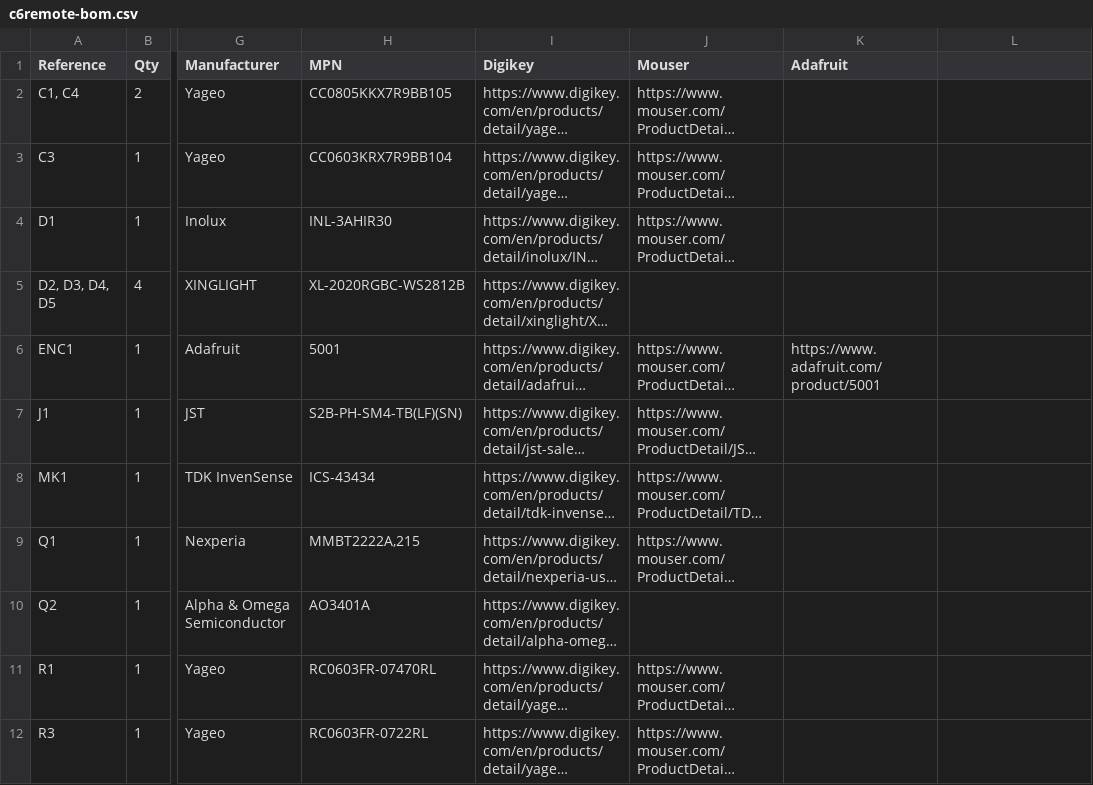
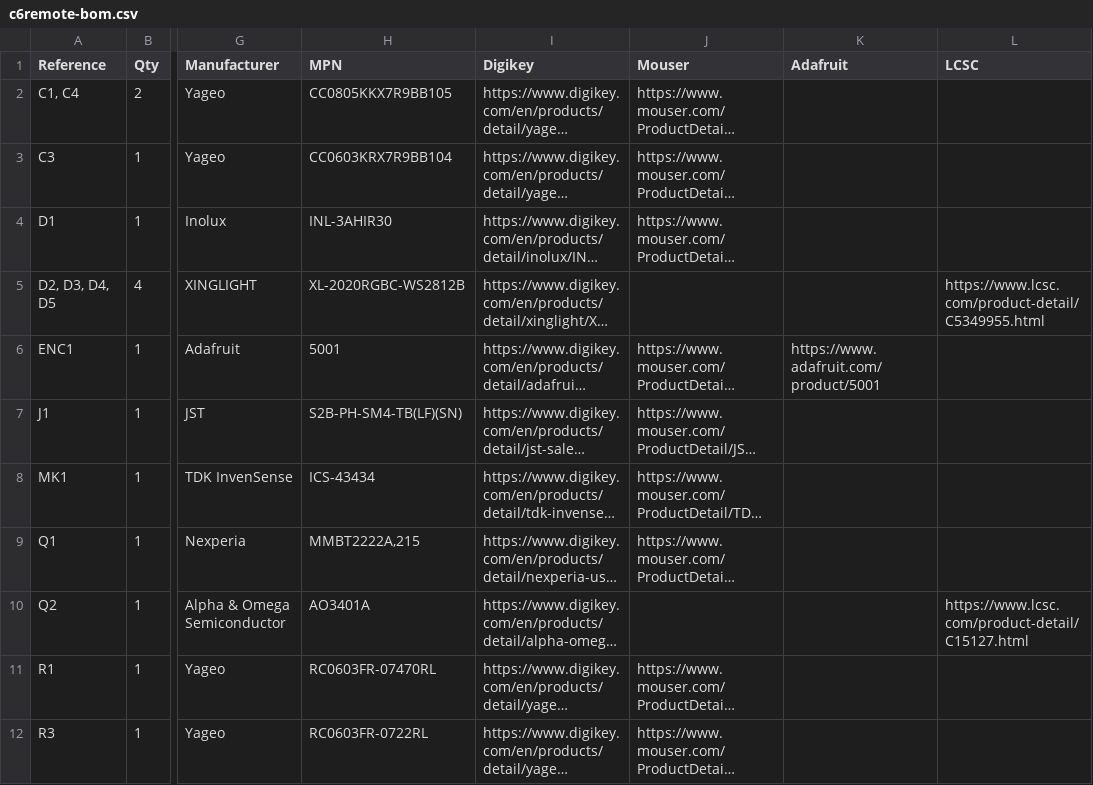
Before and after one commit to landonr/homething-c6, a CSV file: c6remote-kicad/export/c6remote-bom.csv, drawn as a sheet; only a part is shown, gaps mark what is left out; long unchanged cells end in …; the diff names each change by its address in the sheet, - before the commit and + after, or states it on an @@ line.

Commit message:
feat(bom): add an LCSC column to the exported BOM so the two JLCPCB-sourced parts carry a sourcing link like every other distributor, appending LCSC to the --fields and --labels lists in scripts/export-bom.sh and regenerating export/c6remote-bom.csv, where only Q2 (C15127) and D2-D5 (C5349955) have a value and every other row is blank; the column holds a product URL to match the Digikey, Mouser and Adafruit columns rather than a bare C-number, and the script header now records that JLCPCB's assembly upload matches on the bare part number, so that has to be read out of the URL rather than pasted from the column

```diff
--- a/c6remote-kicad/export/c6remote-bom.csv
+++ b/c6remote-kicad/export/c6remote-bom.csv
-L1: (empty)
+L1: LCSC
-L5 (LCSC): (empty)
+L5 (LCSC): https://www.lcsc.com/product-detail/C5349955.html
-L10 (LCSC): (empty)
+L10 (LCSC): https://www.lcsc.com/product-detail/C15127.html
```
Also changed, not shown: 1 other file.
